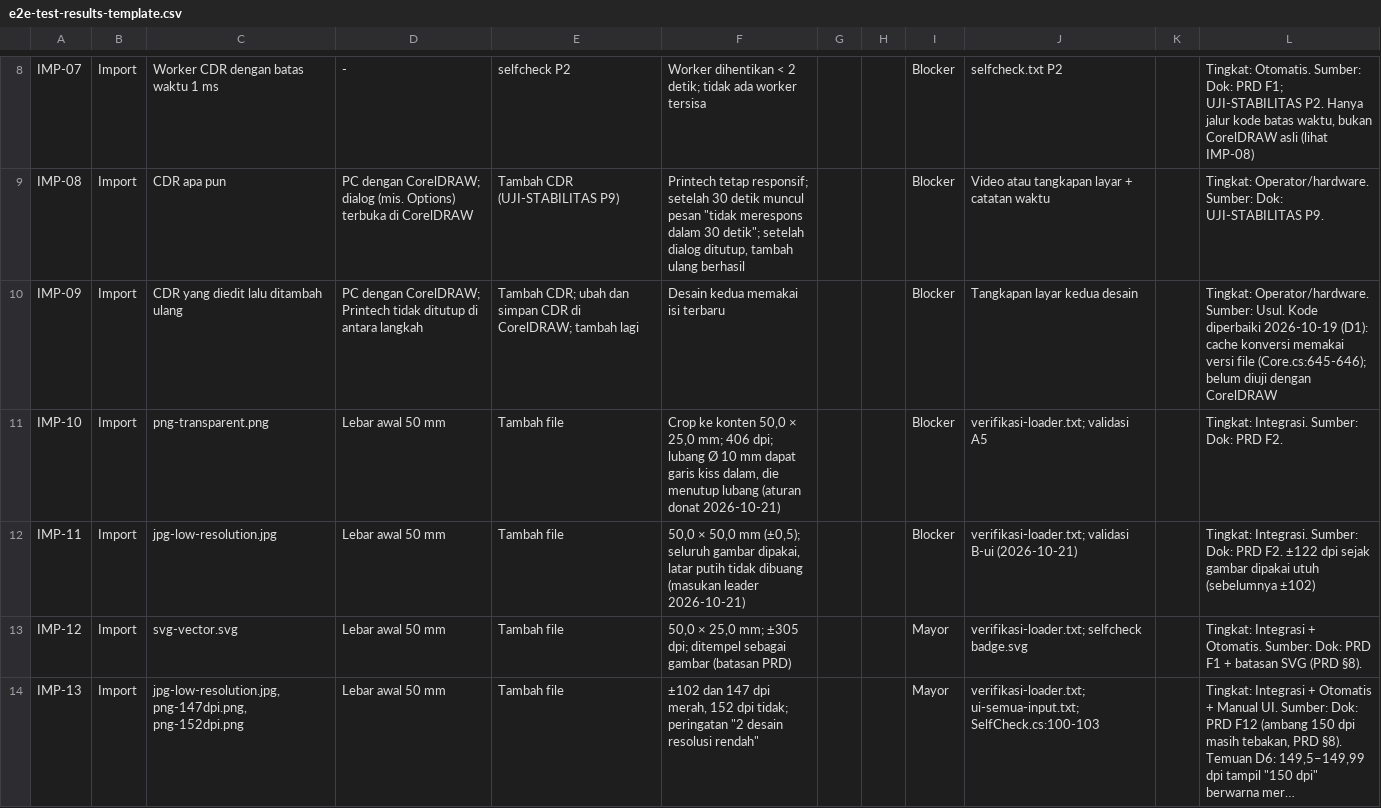
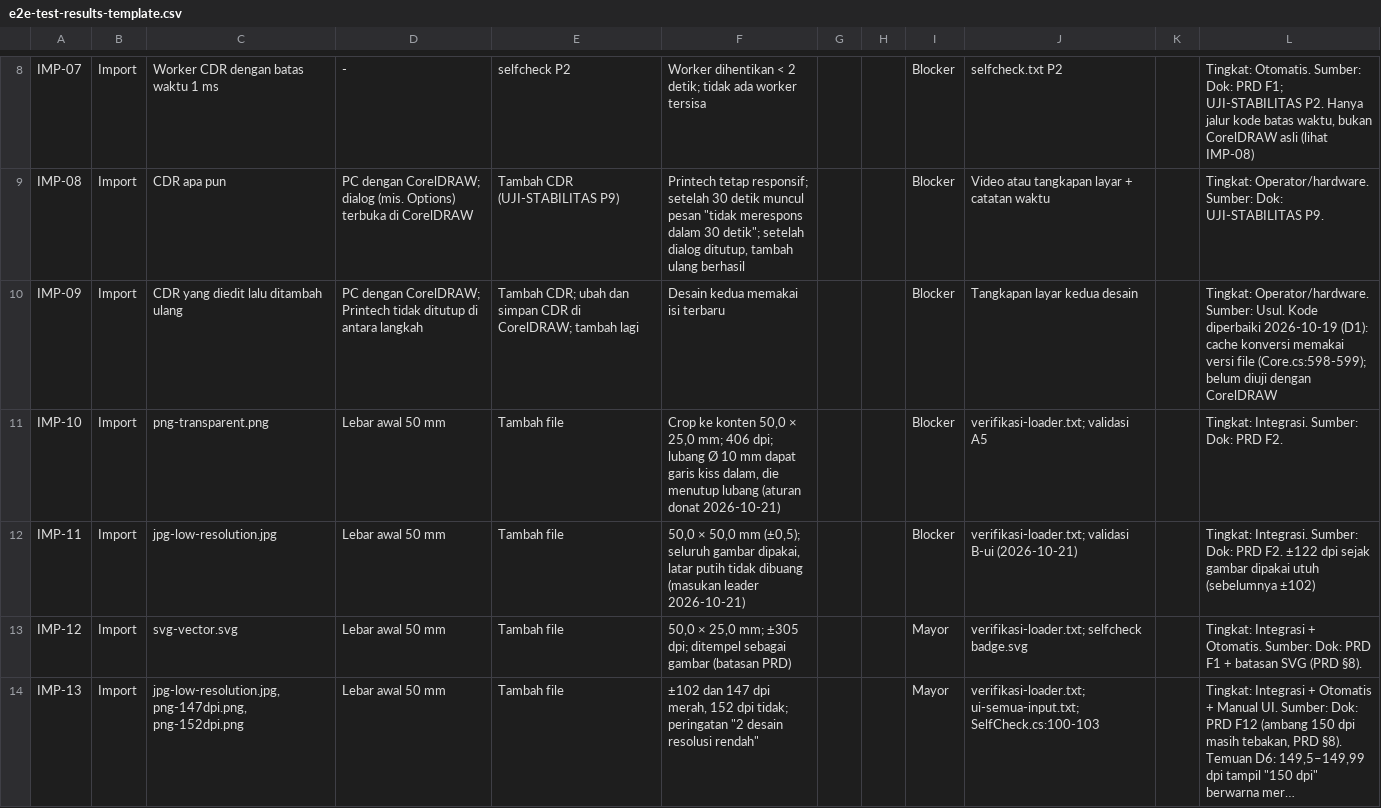
Before and after one commit to kntg/Layout-and-Editing-Software, a CSV file: docs/testing/e2e-test-results-template.csv, drawn as a sheet; only a part is shown, gaps mark what is left out; long unchanged cells end in …; the diff covers the shown part only.

```diff
--- a/docs/testing/e2e-test-results-template.csv
+++ b/docs/testing/e2e-test-results-template.csv
@@ -9,3 +9,3 @@ IMP-07,Import,Worker CDR dengan batas waktu 1 ms,-,selfcheck P2,Worker dihentika
 IMP-08,Import,CDR apa pun,PC dengan CorelDRAW; dialog (mis. Options) terbuka di CorelDRAW,Tambah CDR (UJI-STABILITAS P9),"Printech tetap responsif; setelah 30 detik muncul pesan ""tidak merespons dalam 30 detik""; setelah dialog ditutup, tambah ulang berhasil",,,Blocker,Video atau tangkapan layar + catatan waktu,,Tingkat: Operator/hardware. Sumber: Dok: UJI-STABILITAS P9.
-IMP-09,Import,CDR yang diedit lalu ditambah ulang,PC dengan CorelDRAW; Printech tidak ditutup di antara langkah,Tambah CDR; ubah dan simpan CDR di CorelDRAW; tambah lagi,Desain kedua memakai isi terbaru,,,Blocker,Tangkapan layar kedua desain,,Tingkat: Operator/hardware. Sumber: Usul. Kode diperbaiki 2026-10-19 (D1): cache konversi memakai versi file (Core.cs:645-646); belum diuji dengan CorelDRAW
+IMP-09,Import,CDR yang diedit lalu ditambah ulang,PC dengan CorelDRAW; Printech tidak ditutup di antara langkah,Tambah CDR; ubah dan simpan CDR di CorelDRAW; tambah lagi,Desain kedua memakai isi terbaru,,,Blocker,Tangkapan layar kedua desain,,Tingkat: Operator/hardware. Sumber: Usul. Kode diperbaiki 2026-10-19 (D1): cache konversi memakai versi file (Core.cs:598-599); belum diuji dengan CorelDRAW
 IMP-10,Import,png-transparent.png,Lebar awal 50 mm,Tambah file,"Crop ke konten 50,0 × 25,0 mm; 406 dpi; lubang Ø 10 mm dapat garis kiss dalam, die menutup lubang (aturan donat 2026-10-21)",,,Blocker,verifikasi-loader.txt; validasi A5,,Tingkat: Integrasi. Sumber: Dok: PRD F2.
```
Also changed, not shown: 5 added rows, 1 removed row and 27 edited cells elsewhere in this file, 31 other files.
